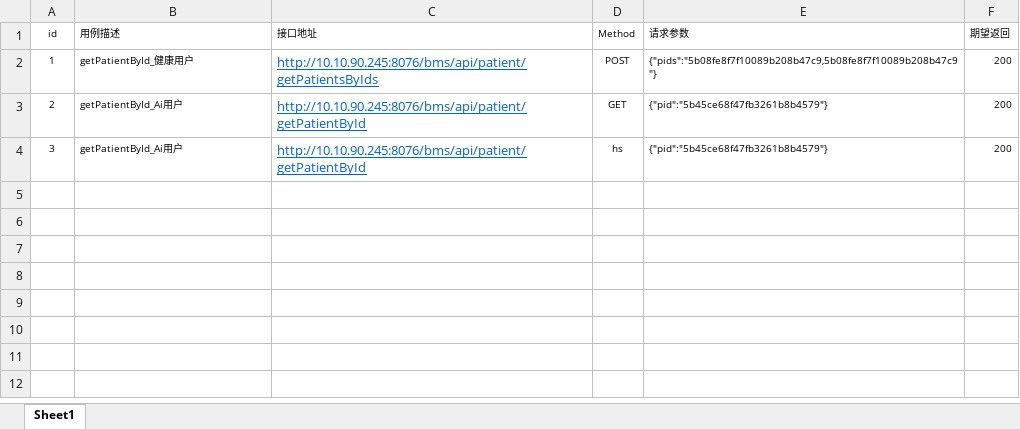
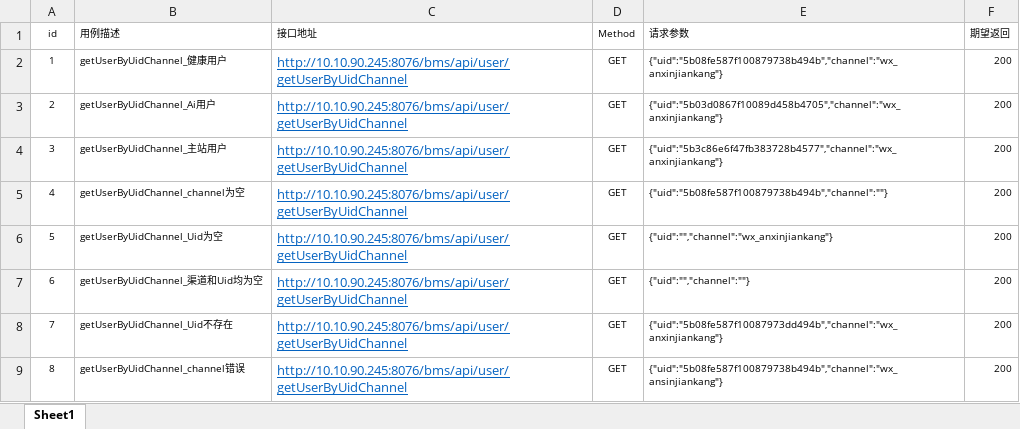
Before and after one commit to HoferZhang/api_test_hofer, an Excel workbook: TestCase/case.xlsx, sheet Sheet1, drawn as a sheet; values as stored, in another font and other column widths than the file's, no borders; the diff names each change by its address in the sheet, - before the commit and + after, or states it on an @@ line.

Commit message:
区分get、post

```diff
--- a/TestCase/case.xlsx (sheet Sheet1)
+++ b/TestCase/case.xlsx (sheet Sheet1)
-B2 (用例描述): getPatientById_健康用户
+B2 (用例描述): getUserByUidChannel_健康用户
-C2 (接口地址): http://10.10.90.245:8076/bms/api/patient/getPatientsByIds
+C2 (接口地址): http://10.10.90.245:8076/bms/api/user/getUserByUidChannel
-D2 (Method): POST
+D2 (Method): GET
-E2 (请求参数): {"pids":"5b08fe8f7f10089b208b47c9,5b08fe8f7f10089b208b47c9"}
+E2 (请求参数): {"uid":"5b08fe587f100879738b494b","channel":"wx_anxinjiankang"}
-B3 (用例描述): getPatientById_Ai用户
+B3 (用例描述): getUserByUidChannel_Ai用户
-C3:C4 (接口地址): http://10.10.90.245:8076/bms/api/patient/getPatientById
+C3:C4 (接口地址): http://10.10.90.245:8076/bms/api/user/getUserByUidChannel
-E3 (请求参数): {"pid":"5b45ce68f47fb3261b8b4579"}
+E3 (请求参数): {"uid":"5b03d0867f10089d458b4705","channel":"wx_anxinjiankang"}
-B4 (用例描述): getPatientById_Ai用户
+B4 (用例描述): getUserByUidChannel_主站用户
-D4 (Method): hs
+D4 (Method): GET
-E4 (请求参数): {"pid":"5b45ce68f47fb3261b8b4579"}
+E4 (请求参数): {"uid":"5b3c86e6f47fb383728b4577","channel":"wx_anxinjiankang"}
+row 5: 4 | getUserByUidChannel_channel为空 | http://10.10.90.245:8076/bms/api/user/getUserByUidChannel | GET | {"uid":"5b08fe587f100879738b494b","channel":""} | 200
+row 6: 5 | getUserByUidChannel_Uid为空 | http://10.10.90.245:8076/bms/api/user/getUserByUidChannel | GET | {"uid":"","channel":"wx_anxinjiankang"} | 200
+row 7: 6 | getUserByUidChannel_渠道和Uid均为空 | http://10.10.90.245:8076/bms/api/user/getUserByUidChannel | GET | {"uid":"","channel":""} | 200
+row 8: 7 | getUserByUidChannel_Uid不存在 | http://10.10.90.245:8076/bms/api/user/getUserByUidChannel | GET | {"uid":"5b08fe587f10087973dd494b","channel":"wx_anxinjiankang"} | 200
+row 9: 8 | getUserByUidChannel_channel错误 | http://10.10.90.245:8076/bms/api/user/getUserByUidChannel | GET | {"uid":"5b08fe587f100879738b494b","channel":"wx_ansinjiankang"} | 200
```
